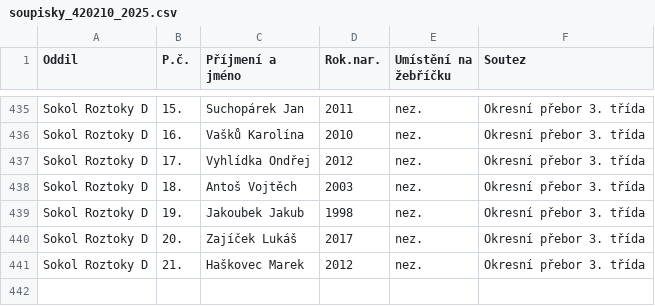
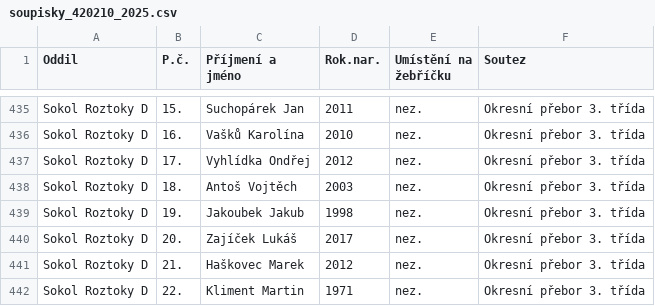
Before and after one commit to dvojtech/stis-soupisky, a CSV file: data/soupisky_420210_2025.csv, drawn as a sheet; only a part is shown, gaps mark what is left out; the diff names each change by its address in the sheet, - before the commit and + after, or states it on an @@ line.

```diff
--- a/data/soupisky_420210_2025.csv
+++ b/data/soupisky_420210_2025.csv
+row 442: Sokol Roztoky D | 22. | Kliment Martin | 1971 | nez. | Okresní přebor 3. třída
```
